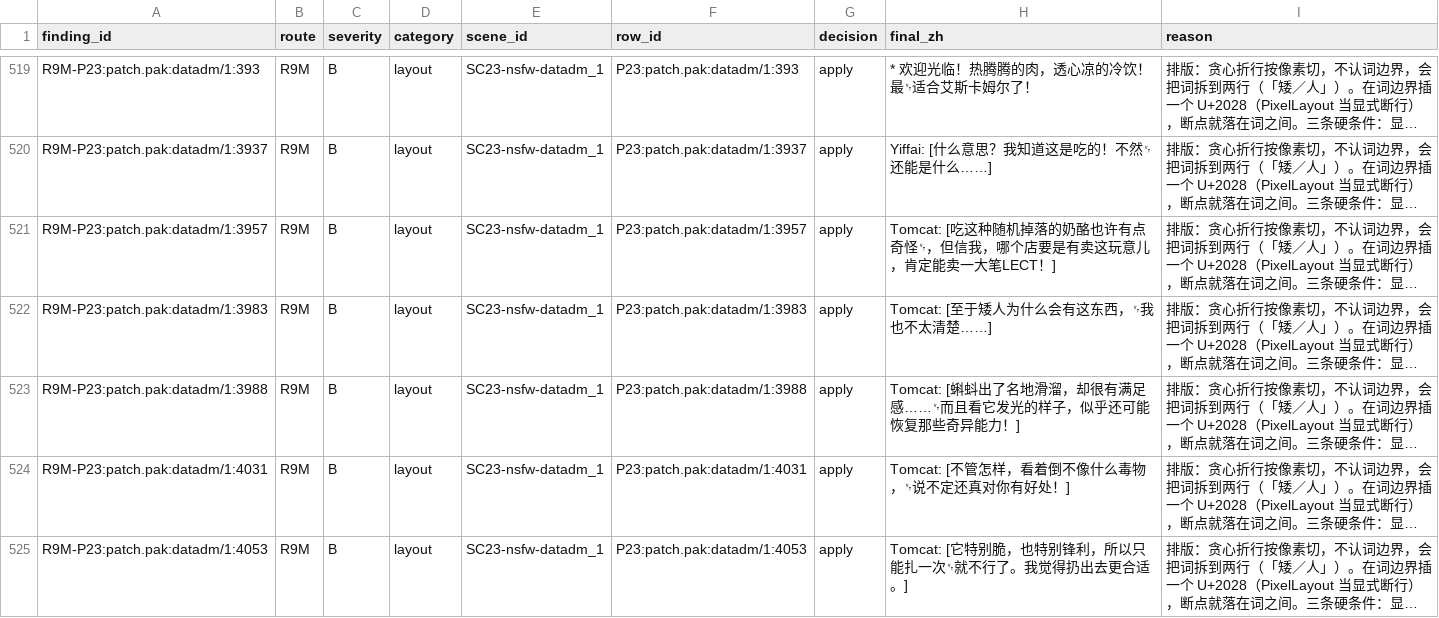
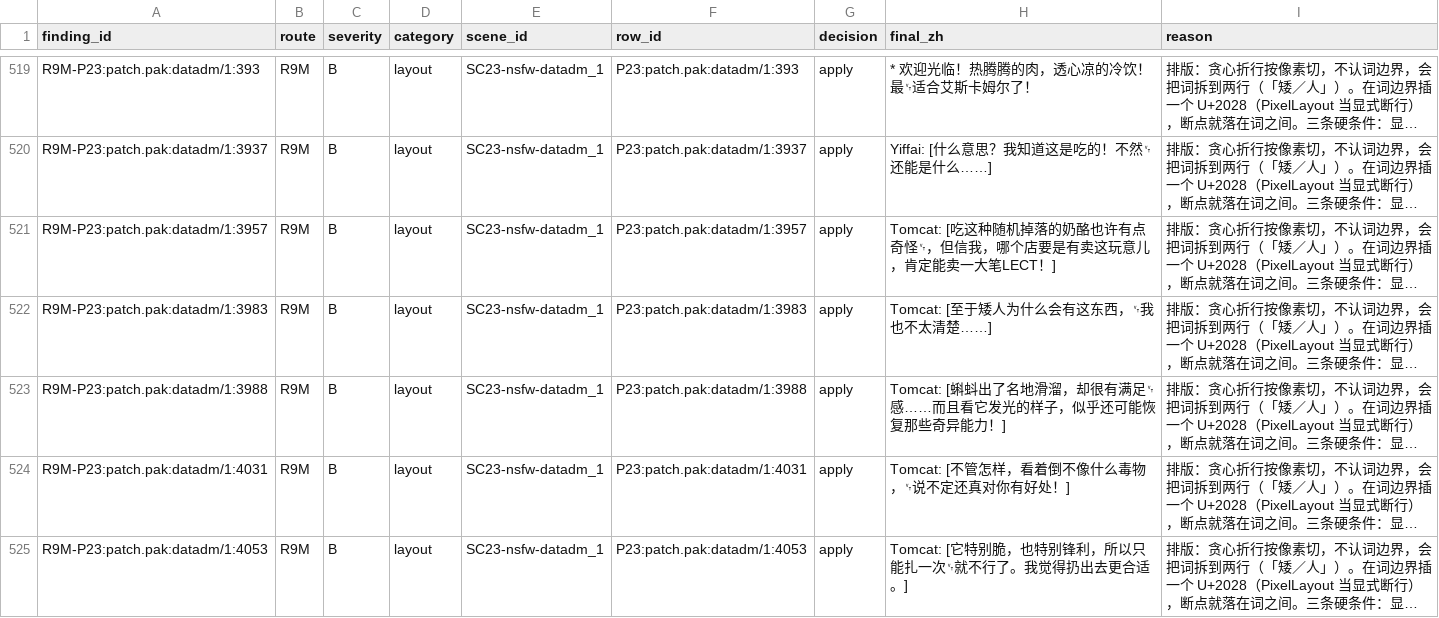
Before and after one commit to KouzakiUmi/CosmobreederYiffai-ChinesePatch, a TSV file: localization/editorial/r9-polish/batch-23/review/decisions.tsv, drawn as a sheet; only a part is shown, gaps mark what is left out; long unchanged cells end in …; the diff covers the shown part only; the diff names each change by its address in the sheet, - before the commit and + after, or states it on an @@ line.

```diff
--- a/localization/editorial/r9-polish/batch-23/review/decisions.tsv
+++ b/localization/editorial/r9-polish/batch-23/review/decisions.tsv
-H523 (final_zh): …很有满足感……␋而且看它…
+H523 (final_zh): …很有满足␋感……而且看它…
```
Also changed, not shown: 25 edited cells elsewhere in this file, 12 other files.
